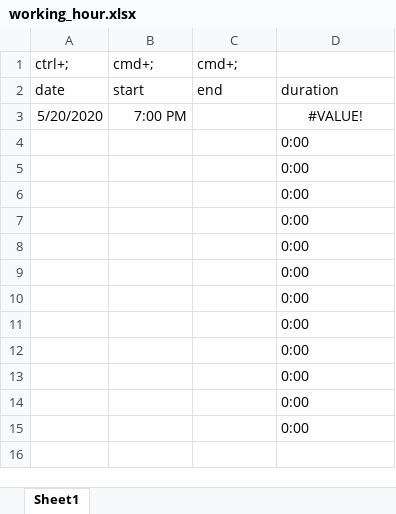
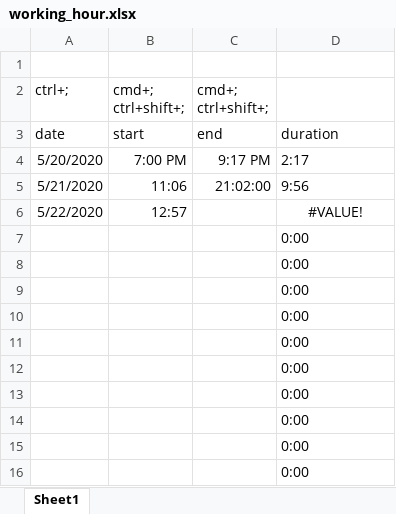
Before and after one commit to wangshasha111/firm-equilibrium-with-debt, an Excel workbook: working_hour.xlsx, sheet Sheet1, drawn as a sheet; values as stored, in another font and other column widths than the file's, no borders; removed rows and columns are numbered as before the commit, all else as after; ↵ is a line break in a cell; the diff names each change by its address in the sheet, - before the commit and + after, or states it on an @@ line.

Commit message:
working hour uploaded

```diff
--- a/working_hour.xlsx (sheet Sheet1)
+++ b/working_hour.xlsx (sheet Sheet1)
+row 1: (empty)
-B2: cmd+;
+B2: cmd+; ↵ ctrl+shift+;
-C2: cmd+;
+C2: cmd+; ↵ ctrl+shift+;
-C4: (empty)
+C4: 9:17 PM
-D4: #VALUE!
+D4: 2:17
-D4 alignment: center
+D4 alignment: left
-row 4:  |  |  | 0:00
-row 5:  |  |  | 0:00
+row 5: 5/21/2020 | 11:06 | 21:02:00 | 9:56
+row 6: 5/22/2020 | 12:57 |  | #VALUE!
```
